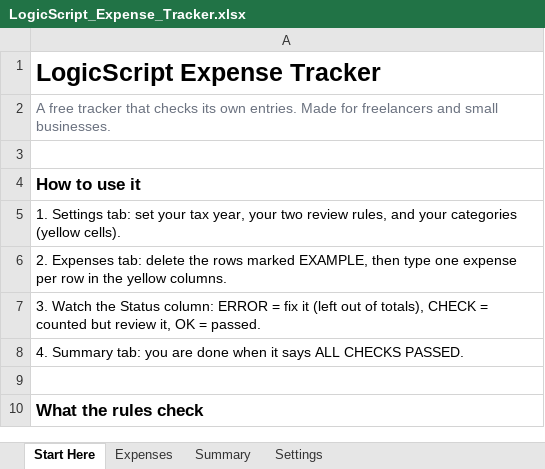
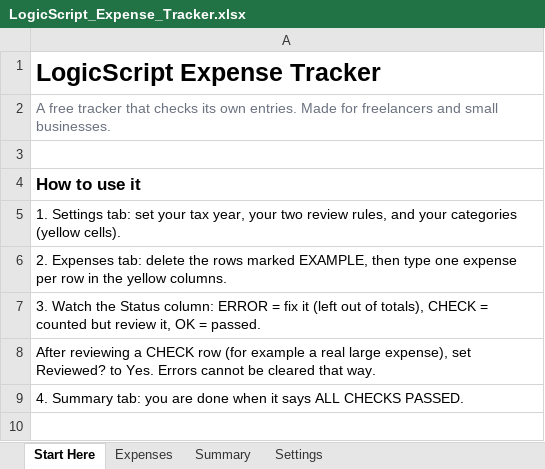
Before and after one commit to James12ma/youtube-ai-engine, an Excel workbook: content/expense-tracker-lesson/LogicScript_Expense_Tracker.xlsx, sheet Start Here, drawn as a sheet; only a part is shown; the shorter side is filled out with more unchanged rows; values as stored, in another font and other column widths than the file's, no borders; the diff names each change by its address in the sheet, - before the commit and + after, or states it on an @@ line.

```diff
--- a/content/expense-tracker-lesson/LogicScript_Expense_Tracker.xlsx (sheet Start Here)
+++ b/content/expense-tracker-lesson/LogicScript_Expense_Tracker.xlsx (sheet Start Here)
+row 8: After reviewing a CHECK row (for example a real large expense), set Reviewed? to Yes. Errors cannot be cleared that way.
```
Also changed, not shown: sheet Expenses, sheet Summary, formulas that keep their value, 16 other files.
